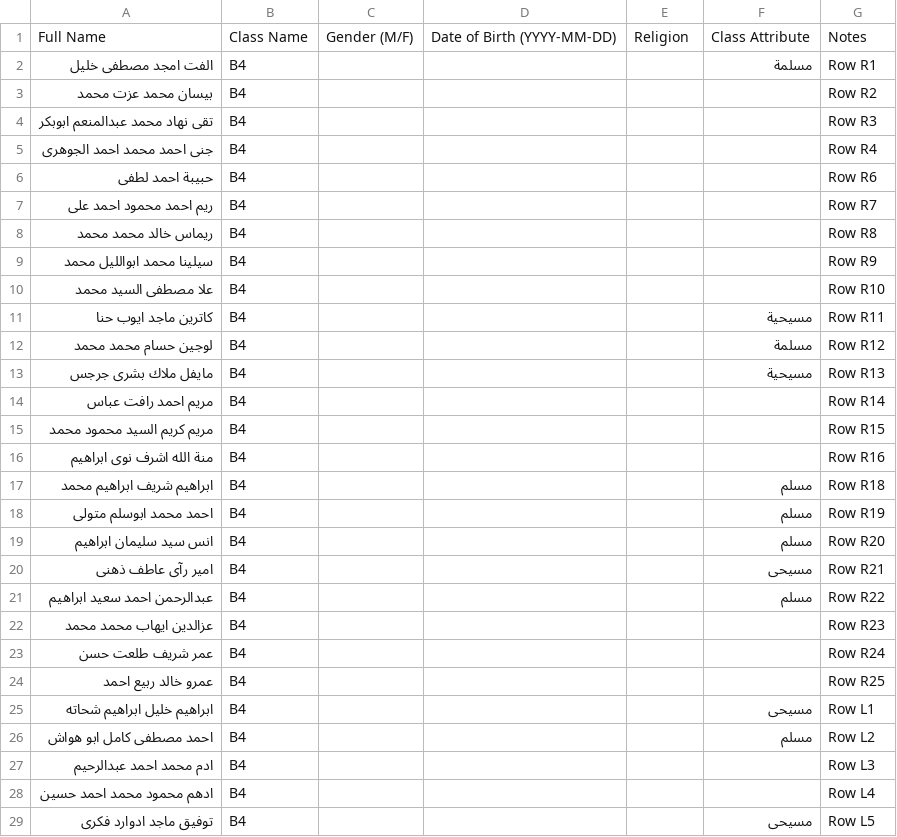
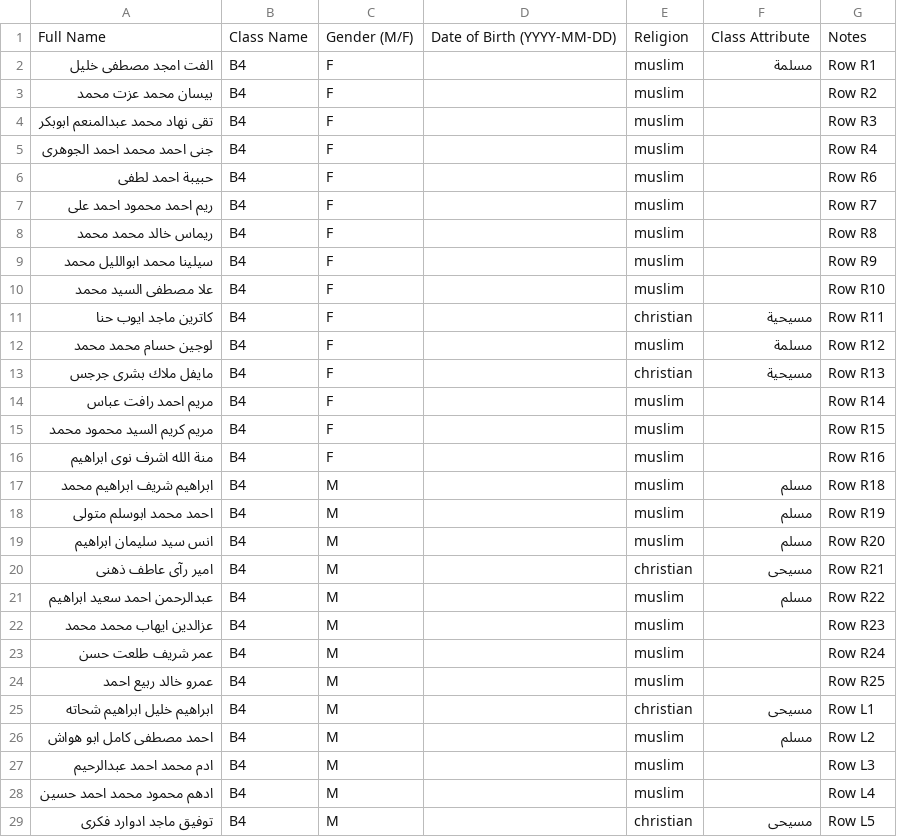
Before and after one commit to 11Mazen22/nizam-school-system, a CSV file: database/official/roster_B4.csv, drawn as a sheet; only a part is shown; the diff covers the shown part only.

```diff
--- a/database/official/roster_B4.csv
+++ b/database/official/roster_B4.csv
@@ -1,29 +1,29 @@
 Full Name,Class Name,Gender (M/F),Date of Birth (YYYY-MM-DD),Religion,Class Attribute,Notes
-الفت امجد مصطفى خليل,B4,,,,"مسلمة","Row R1"
-بيسان محمد عزت محمد,B4,,,,"","Row R2"
-تقى نهاد محمد عبدالمنعم ابوبكر,B4,,,,"","Row R3"
-جنى احمد محمد احمد الجوهرى,B4,,,,"","Row R4"
-حبيبة احمد لطفى,B4,,,,"","Row R6"
-ريم احمد محمود احمد على,B4,,,,"","Row R7"
-ريماس خالد محمد محمد,B4,,,,"","Row R8"
-سيلينا محمد ابوالليل محمد,B4,,,,"","Row R9"
-علا مصطفى السيد محمد,B4,,,,"","Row R10"
-كاترين ماجد ايوب حنا,B4,,,,"مسيحية","Row R11"
-لوجين حسام محمد محمد,B4,,,,"مسلمة","Row R12"
-مايفل ملاك بشرى جرجس,B4,,,,"مسيحية","Row R13"
-مريم احمد رافت عباس,B4,,,,"","Row R14"
-مريم كريم السيد محمود محمد,B4,,,,"","Row R15"
-منة الله اشرف نوى ابراهيم,B4,,,,"","Row R16"
-ابراهيم شريف ابراهيم محمد,B4,,,,"مسلم","Row R18"
-احمد محمد ابوسلم متولى,B4,,,,"مسلم","Row R19"
-انس سيد سليمان ابراهيم,B4,,,,"مسلم","Row R20"
-امير رآى عاطف ذهنى,B4,,,,"مسيحى","Row R21"
-عبدالرحمن احمد سعيد ابراهيم,B4,,,,"مسلم","Row R22"
-عزالدين ايهاب محمد محمد,B4,,,,"","Row R23"
-عمر شريف طلعت حسن,B4,,,,"","Row R24"
-عمرو خالد ربيع احمد,B4,,,,"","Row R25"
-ابراهيم خليل ابراهيم شحاته,B4,,,,"مسيحى","Row L1"
-احمد مصطفى كامل ابو هواش,B4,,,,"مسلم","Row L2"
-ادم محمد احمد عبدالرحيم,B4,,,,"","Row L3"
-ادهم محمود محمد احمد حسين,B4,,,,"","Row L4"
-توفيق ماجد ادوارد فكرى,B4,,,,"مسيحى","Row L5"
+الفت امجد مصطفى خليل,B4,F,,muslim,مسلمة,Row R1
+بيسان محمد عزت محمد,B4,F,,muslim,,Row R2
+تقى نهاد محمد عبدالمنعم ابوبكر,B4,F,,muslim,,Row R3
+جنى احمد محمد احمد الجوهرى,B4,F,,muslim,,Row R4
+حبيبة احمد لطفى,B4,F,,muslim,,Row R6
+ريم احمد محمود احمد على,B4,F,,muslim,,Row R7
+ريماس خالد محمد محمد,B4,F,,muslim,,Row R8
+سيلينا محمد ابوالليل محمد,B4,F,,muslim,,Row R9
+علا مصطفى السيد محمد,B4,F,,muslim,,Row R10
+كاترين ماجد ايوب حنا,B4,F,,christian,مسيحية,Row R11
+لوجين حسام محمد محمد,B4,F,,muslim,مسلمة,Row R12
+مايفل ملاك بشرى جرجس,B4,F,,christian,مسيحية,Row R13
+مريم احمد رافت عباس,B4,F,,muslim,,Row R14
+مريم كريم السيد محمود محمد,B4,F,,muslim,,Row R15
+منة الله اشرف نوى ابراهيم,B4,F,,muslim,,Row R16
+ابراهيم شريف ابراهيم محمد,B4,M,,muslim,مسلم,Row R18
+احمد محمد ابوسلم متولى,B4,M,,muslim,مسلم,Row R19
+انس سيد سليمان ابراهيم,B4,M,,muslim,مسلم,Row R20
+امير رآى عاطف ذهنى,B4,M,,christian,مسيحى,Row R21
+عبدالرحمن احمد سعيد ابراهيم,B4,M,,muslim,مسلم,Row R22
+عزالدين ايهاب محمد محمد,B4,M,,muslim,,Row R23
+عمر شريف طلعت حسن,B4,M,,muslim,,Row R24
+عمرو خالد ربيع احمد,B4,M,,muslim,,Row R25
+ابراهيم خليل ابراهيم شحاته,B4,M,,christian,مسيحى,Row L1
+احمد مصطفى كامل ابو هواش,B4,M,,muslim,مسلم,Row L2
+ادم محمد احمد عبدالرحيم,B4,M,,muslim,,Row L3
+ادهم محمود محمد احمد حسين,B4,M,,muslim,,Row L4
+توفيق ماجد ادوارد فكرى,B4,M,,christian,مسيحى,Row L5
```
Also changed, not shown: 40 edited cells elsewhere in this file, database/official/roster_A3.csv, database/official/roster_A9.csv, 45 other files.
